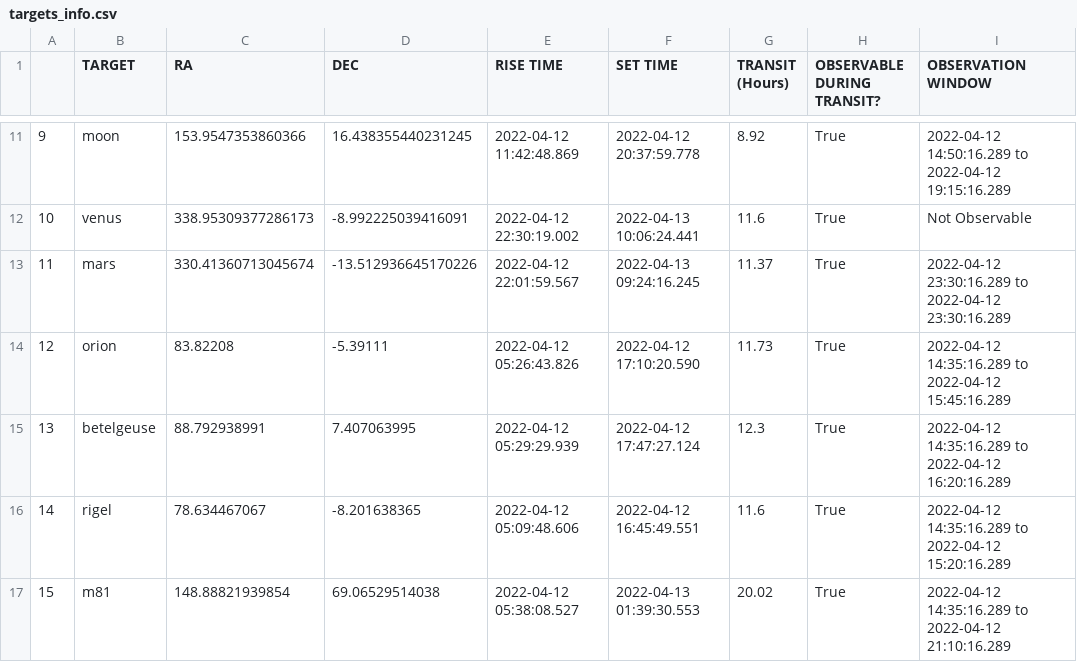
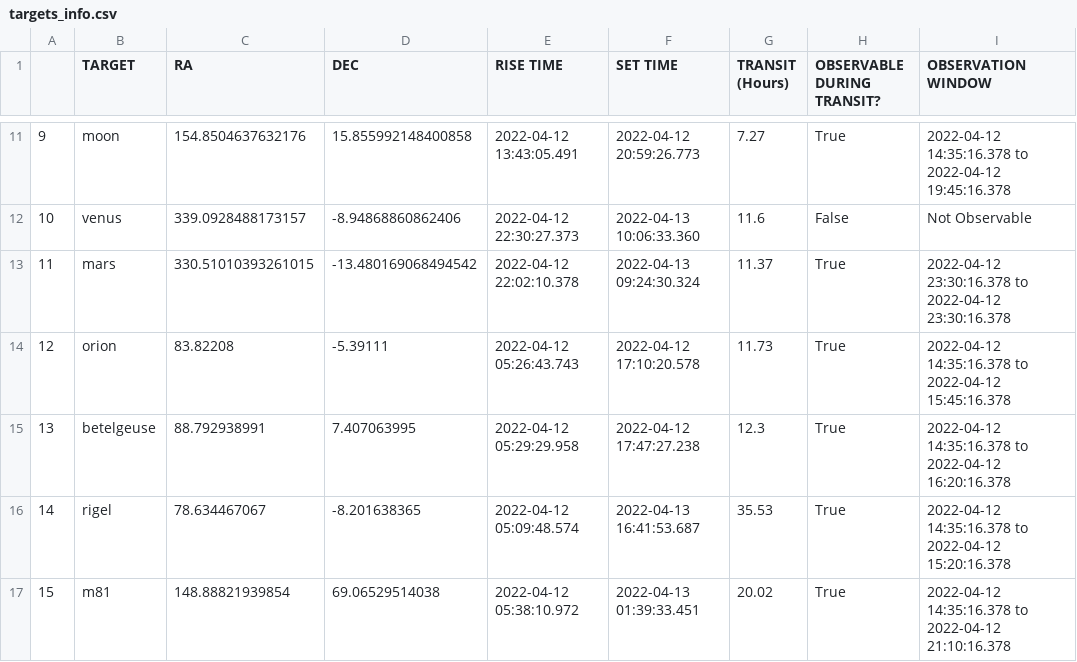
Before and after one commit to COSMOS-MITWPU/Observatory-Pipeline, a CSV file: outputs/targets_info.csv, drawn as a sheet; only a part is shown, gaps mark what is left out; the diff covers the shown part only.

Commit message:
fixed bug with observation, all working

```diff
--- a/outputs/targets_info.csv
+++ b/outputs/targets_info.csv
@@ -11,7 +11,7 @@
-9,moon,153.9547353860366,16.438355440231245,2022-04-12 11:42:48.869,2022-04-12 20:37:59.778,8.92,True,2022-04-12 14:50:16.289 to 2022-04-12 19:15:16.289
-10,venus,338.95309377286173,-8.992225039416091,2022-04-12 22:30:19.002,2022-04-13 10:06:24.441,11.6,True,Not Observable
-11,mars,330.41360713045674,-13.512936645170226,2022-04-12 22:01:59.567,2022-04-13 09:24:16.245,11.37,True,2022-04-12 23:30:16.289 to 2022-04-12 23:30:16.289
-12,orion,83.82208,-5.39111,2022-04-12 05:26:43.826,2022-04-12 17:10:20.590,11.73,True,2022-04-12 14:35:16.289 to 2022-04-12 15:45:16.289
-13,betelgeuse,88.792938991,7.407063995,2022-04-12 05:29:29.939,2022-04-12 17:47:27.124,12.3,True,2022-04-12 14:35:16.289 to 2022-04-12 16:20:16.289
-14,rigel,78.634467067,-8.201638365,2022-04-12 05:09:48.606,2022-04-12 16:45:49.551,11.6,True,2022-04-12 14:35:16.289 to 2022-04-12 15:20:16.289
-15,m81,148.88821939854,69.06529514038,2022-04-12 05:38:08.527,2022-04-13 01:39:30.553,20.02,True,2022-04-12 14:35:16.289 to 2022-04-12 21:10:16.289
+9,moon,154.8504637632176,15.855992148400858,2022-04-12 13:43:05.491,2022-04-12 20:59:26.773,7.27,True,2022-04-12 14:35:16.378 to 2022-04-12 19:45:16.378
+10,venus,339.0928488173157,-8.94868860862406,2022-04-12 22:30:27.373,2022-04-13 10:06:33.360,11.6,False,Not Observable
+11,mars,330.51010393261015,-13.480169068494542,2022-04-12 22:02:10.378,2022-04-13 09:24:30.324,11.37,True,2022-04-12 23:30:16.378 to 2022-04-12 23:30:16.378
+12,orion,83.82208,-5.39111,2022-04-12 05:26:43.743,2022-04-12 17:10:20.578,11.73,True,2022-04-12 14:35:16.378 to 2022-04-12 15:45:16.378
+13,betelgeuse,88.792938991,7.407063995,2022-04-12 05:29:29.958,2022-04-12 17:47:27.238,12.3,True,2022-04-12 14:35:16.378 to 2022-04-12 16:20:16.378
+14,rigel,78.634467067,-8.201638365,2022-04-12 05:09:48.574,2022-04-13 16:41:53.687,35.53,True,2022-04-12 14:35:16.378 to 2022-04-12 15:20:16.378
+15,m81,148.88821939854,69.06529514038,2022-04-12 05:38:10.972,2022-04-13 01:39:33.451,20.02,True,2022-04-12 14:35:16.378 to 2022-04-12 21:10:16.378
```
Also changed, not shown: 31 edited cells elsewhere in this file, outputs/Observer_info.csv, 1 other file.
